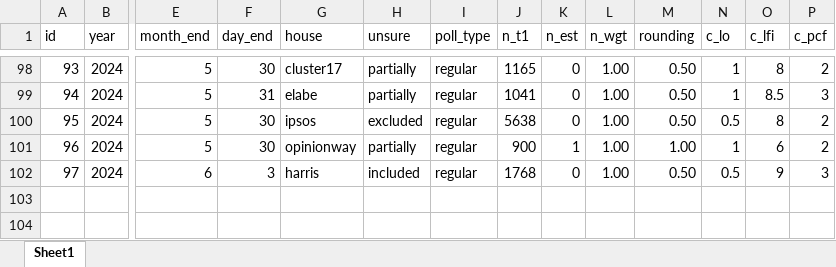
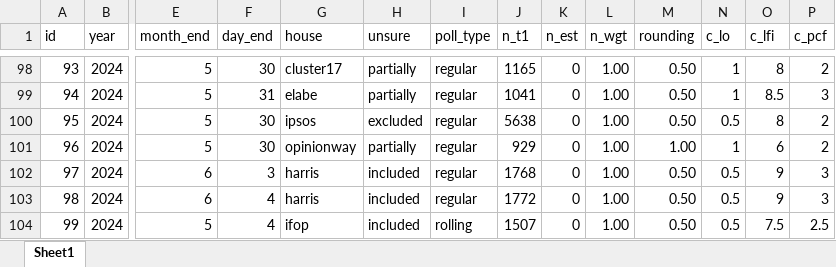
Before and after one commit to flavienganter/polls-2024-election, an Excel workbook: PollsData.xlsx, sheet Sheet1, drawn as a sheet; only a part is shown, gaps mark what is left out; values as stored, in another font and other column widths than the file's, no borders; rows hold the shown columns only; the diff names each change by its address in the sheet, - before the commit and + after, or states it on an @@ line.

```diff
--- a/PollsData.xlsx (sheet Sheet1)
+++ b/PollsData.xlsx (sheet Sheet1)
-J101 (n_t1): 900
+J101 (n_t1): 929
-K101 (n_est): 1
+K101 (n_est): 0
+row 103: 98 | 2024 | 6 | 4 | harris | included | regular | 1772 | 0 | 1.00 | 0.50 | 0.5 | 9 | 3
+row 104: 99 | 2024 | 5 | 4 | ifop | included | rolling | 1507 | 0 | 1.00 | 0.50 | 0.5 | 7.5 | 2.5
```
Also changed, not shown: 5 other files.
